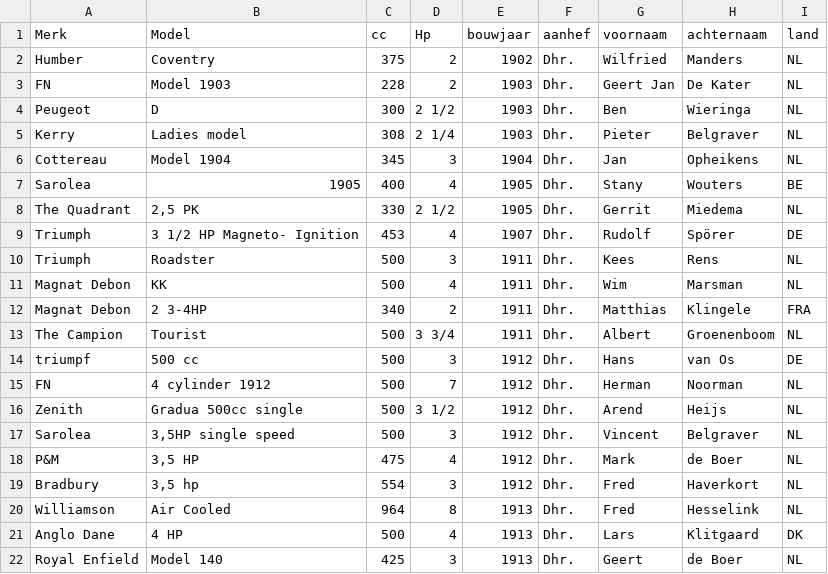
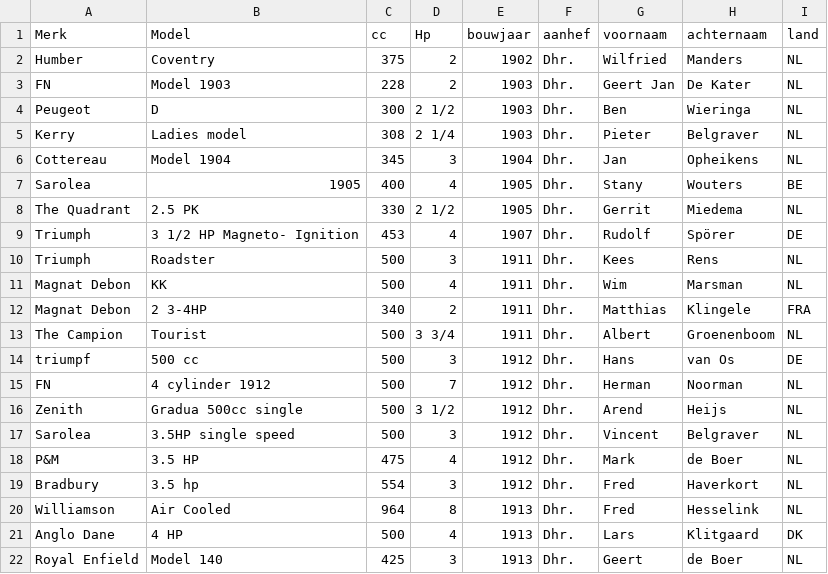
Before and after one commit to nielshuman/HorsePowerRun, a CSV file: deelnemers2024.csv, drawn as a sheet; only a part is shown; the diff names each change by its address in the sheet, - before the commit and + after, or states it on an @@ line.

Commit message:
Update deelnemers2024.csv

```diff
--- a/deelnemers2024.csv
+++ b/deelnemers2024.csv
-B8 (Model): 2,5 PK
+B8 (Model): 2.5 PK
-B17 (Model): 3,5HP single speed
+B17 (Model): 3.5HP single speed
-B18 (Model): 3,5 HP
+B18 (Model): 3.5 HP
-B19 (Model): 3,5 hp
+B19 (Model): 3.5 hp
```
